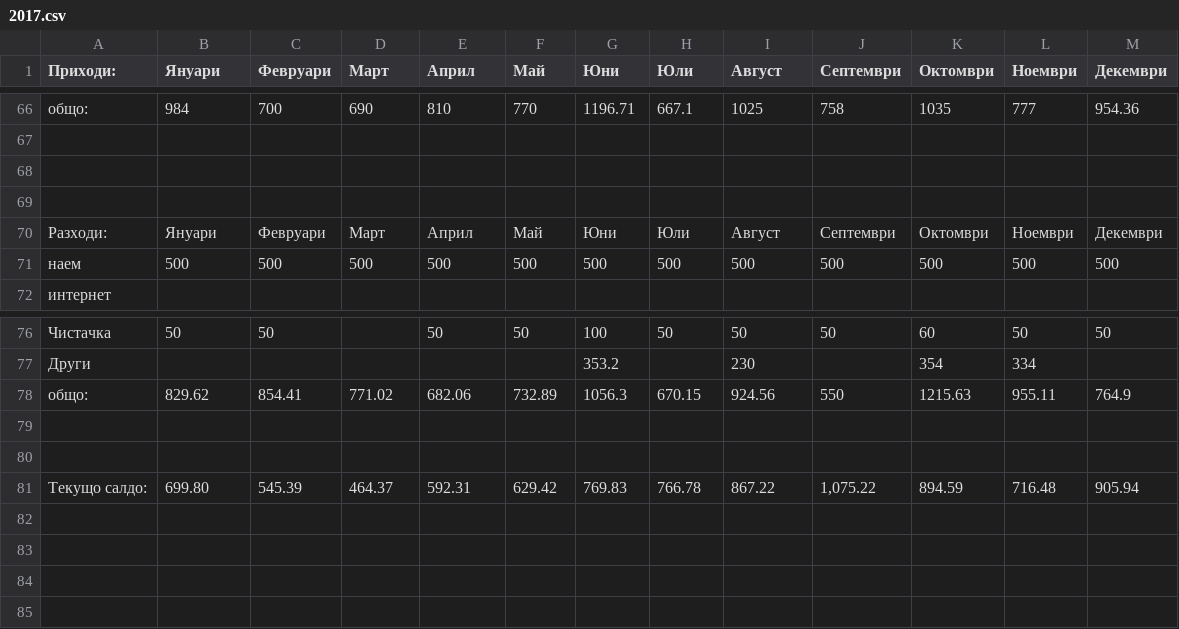
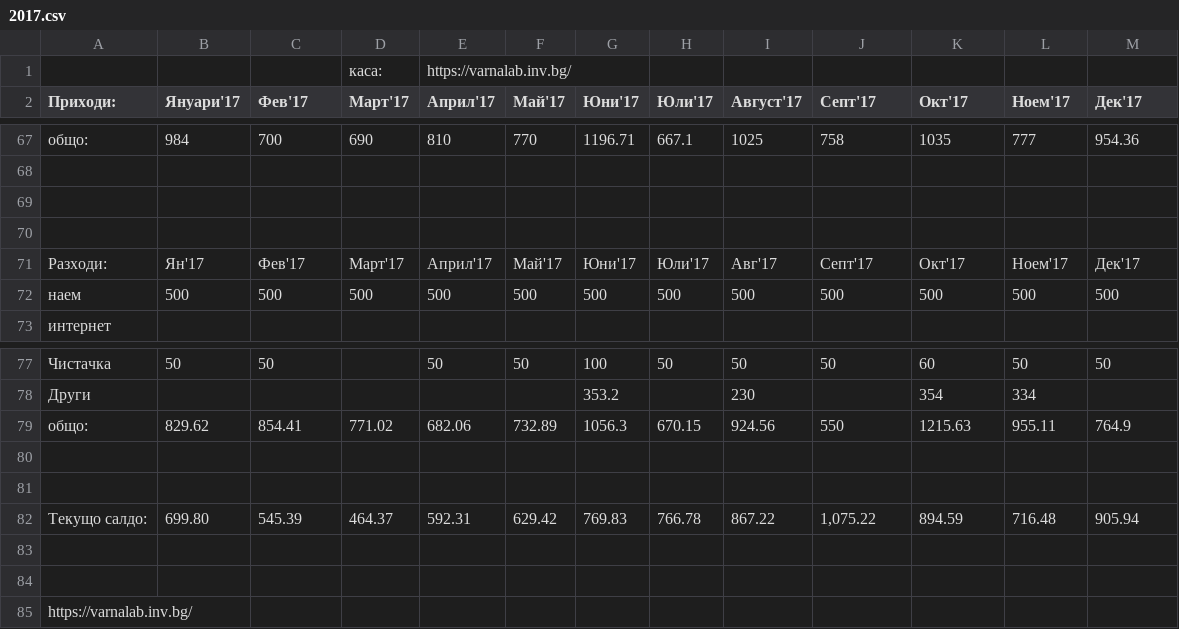
Before and after one commit to VarnaLab/varnalab-data, a CSV file: dump/finance/csv/2017.csv, drawn as a sheet; only a part is shown, gaps mark what is left out; addresses are those after the commit; the diff names each change by its address in the sheet, - before the commit and + after, or states it on an @@ line.

```diff
--- a/dump/finance/csv/2017.csv
+++ b/dump/finance/csv/2017.csv
+row 1:  |  |  | каса: | https://varnalab.inv.bg/
-B2: Януари
+B2: Януари'17
-C2: Февруари
+C2: Фев'17
-D2: Март
+D2: Март'17
-E2: Април
+E2: Април'17
-F2: Май
+F2: Май'17
-G2: Юни
+G2: Юни'17
-H2: Юли
+H2: Юли'17
-I2: Август
+I2: Август'17
-J2: Септември
+J2: Септ'17
-K2: Октомври
+K2: Окт'17
-L2: Ноември
+L2: Ноем'17
-M2: Декември
+M2: Дек'17
-B71 (Януари'17): Януари
+B71 (Януари'17): Ян'17
-C71 (Фев'17): Февруари
+C71 (Фев'17): Фев'17
-D71 (Март'17): Март
+D71 (Март'17): Март'17
-E71 (Април'17): Април
+E71 (Април'17): Април'17
-F71 (Май'17): Май
+F71 (Май'17): Май'17
-G71 (Юни'17): Юни
+G71 (Юни'17): Юни'17
-H71 (Юли'17): Юли
+H71 (Юли'17): Юли'17
-I71 (Август'17): Август
+I71 (Август'17): Авг'17
-J71 (Септ'17): Септември
+J71 (Септ'17): Септ'17
-K71 (Окт'17): Октомври
+K71 (Окт'17): Окт'17
-L71 (Ноем'17): Ноември
+L71 (Ноем'17): Ноем'17
-M71 (Дек'17): Декември
+M71 (Дек'17): Дек'17
+row 83: (empty)
+row 84: (empty)
+row 85: https://varnalab.inv.bg/
```
Also changed, not shown: dump/finance/csv/2011.csv, dump/finance/csv/2012.csv, 6 other files.
